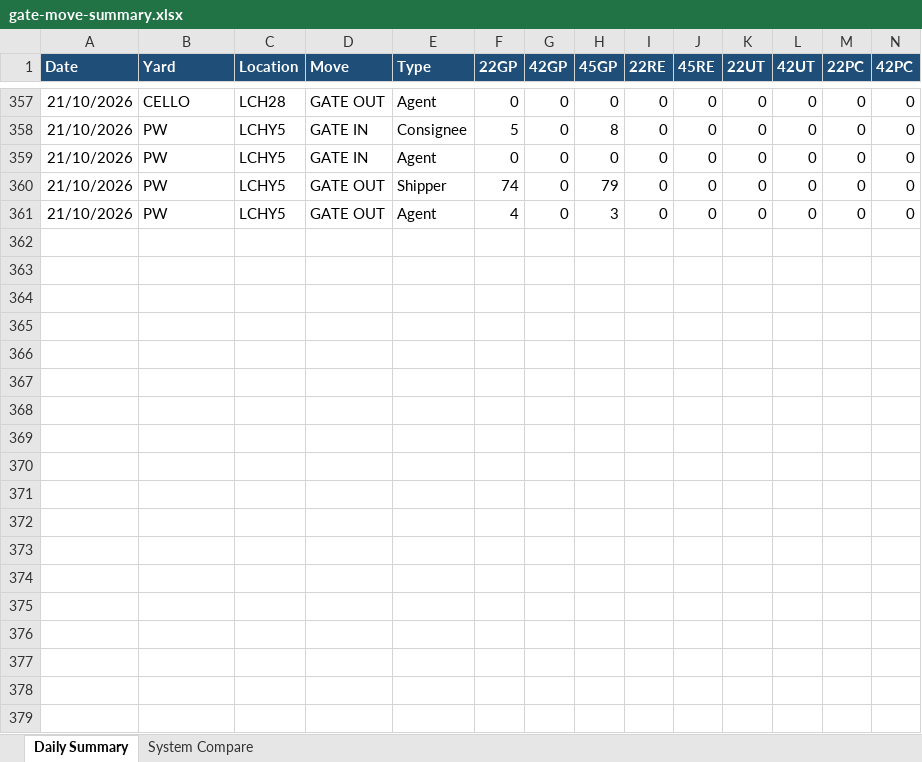
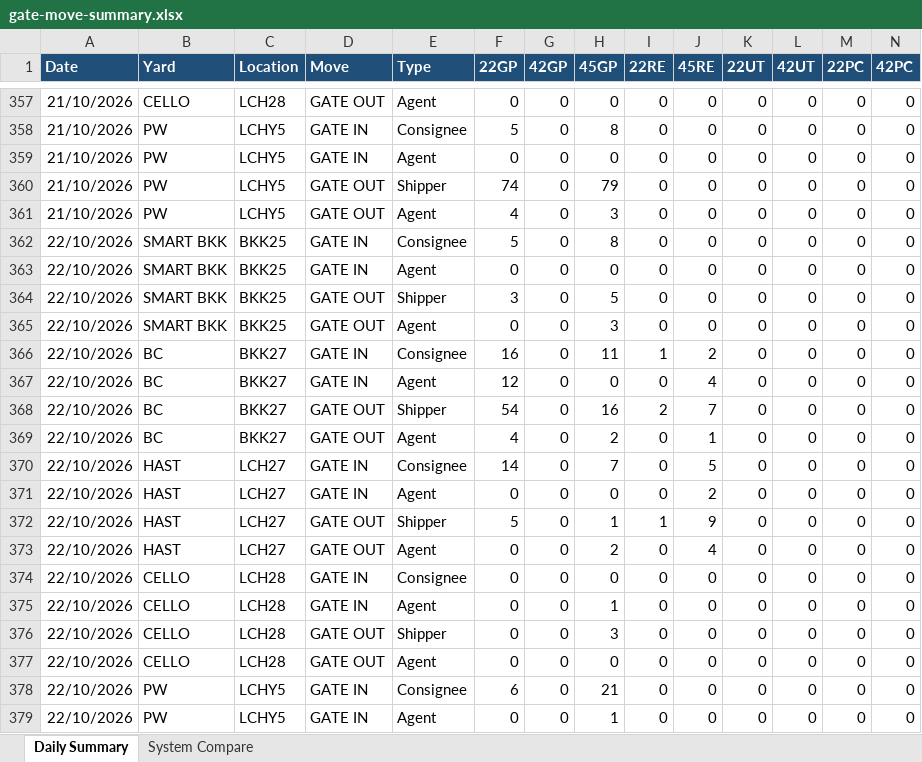
Before and after one commit to sirichai1265/ha-gate-move, an Excel workbook: docs/gate-move-summary.xlsx, sheet Daily Summary, drawn as a sheet; only a part is shown, gaps mark what is left out; values as stored, in another font and other column widths than the file's, no borders; rows hold the shown columns only; the diff covers the shown part only; the diff names each change by its address in the sheet, - before the commit and + after, or states it on an @@ line.

```diff
--- a/docs/gate-move-summary.xlsx (sheet Daily Summary)
+++ b/docs/gate-move-summary.xlsx (sheet Daily Summary)
+row 362: 22/10/2026 | SMART BKK | BKK25 | GATE IN | Consignee | 5 | 0 | 8 | 0 | 0 | 0 | 0 | 0 | 0
+row 363: 22/10/2026 | SMART BKK | BKK25 | GATE IN | Agent | 0 | 0 | 0 | 0 | 0 | 0 | 0 | 0 | 0
+row 364: 22/10/2026 | SMART BKK | BKK25 | GATE OUT | Shipper | 3 | 0 | 5 | 0 | 0 | 0 | 0 | 0 | 0
+row 365: 22/10/2026 | SMART BKK | BKK25 | GATE OUT | Agent | 0 | 0 | 3 | 0 | 0 | 0 | 0 | 0 | 0
+row 366: 22/10/2026 | BC | BKK27 | GATE IN | Consignee | 16 | 0 | 11 | 1 | 2 | 0 | 0 | 0 | 0
+row 367: 22/10/2026 | BC | BKK27 | GATE IN | Agent | 12 | 0 | 0 | 0 | 4 | 0 | 0 | 0 | 0
+row 368: 22/10/2026 | BC | BKK27 | GATE OUT | Shipper | 54 | 0 | 16 | 2 | 7 | 0 | 0 | 0 | 0
+row 369: 22/10/2026 | BC | BKK27 | GATE OUT | Agent | 4 | 0 | 2 | 0 | 1 | 0 | 0 | 0 | 0
+row 370: 22/10/2026 | HAST | LCH27 | GATE IN | Consignee | 14 | 0 | 7 | 0 | 5 | 0 | 0 | 0 | 0
+row 371: 22/10/2026 | HAST | LCH27 | GATE IN | Agent | 0 | 0 | 0 | 0 | 2 | 0 | 0 | 0 | 0
+row 372: 22/10/2026 | HAST | LCH27 | GATE OUT | Shipper | 5 | 0 | 1 | 1 | 9 | 0 | 0 | 0 | 0
+row 373: 22/10/2026 | HAST | LCH27 | GATE OUT | Agent | 0 | 0 | 2 | 0 | 4 | 0 | 0 | 0 | 0
+row 374: 22/10/2026 | CELLO | LCH28 | GATE IN | Consignee | 0 | 0 | 0 | 0 | 0 | 0 | 0 | 0 | 0
+row 375: 22/10/2026 | CELLO | LCH28 | GATE IN | Agent | 0 | 0 | 1 | 0 | 0 | 0 | 0 | 0 | 0
+row 376: 22/10/2026 | CELLO | LCH28 | GATE OUT | Shipper | 0 | 0 | 3 | 0 | 0 | 0 | 0 | 0 | 0
+row 377: 22/10/2026 | CELLO | LCH28 | GATE OUT | Agent | 0 | 0 | 0 | 0 | 0 | 0 | 0 | 0 | 0
+row 378: 22/10/2026 | PW | LCHY5 | GATE IN | Consignee | 6 | 0 | 21 | 0 | 0 | 0 | 0 | 0 | 0
+row 379: 22/10/2026 | PW | LCHY5 | GATE IN | Agent | 0 | 0 | 1 | 0 | 0 | 0 | 0 | 0 | 0
```
Also changed, not shown: 2 added rows elsewhere in this sheet, sheet System Compare, 1 other file.
